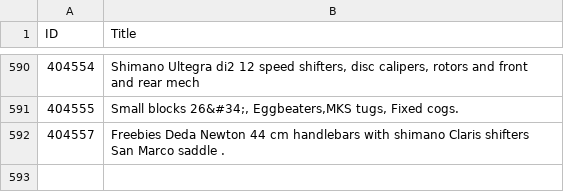
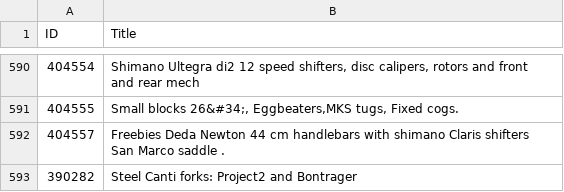
Before and after one commit to 12v/lfgss, a CSV file: data.csv, drawn as a sheet; only a part is shown, gaps mark what is left out; the diff names each change by its address in the sheet, - before the commit and + after, or states it on an @@ line.

```diff
--- a/data.csv
+++ b/data.csv
+row 593: 390282 | Steel Canti forks: Project2 and Bontrager
```
